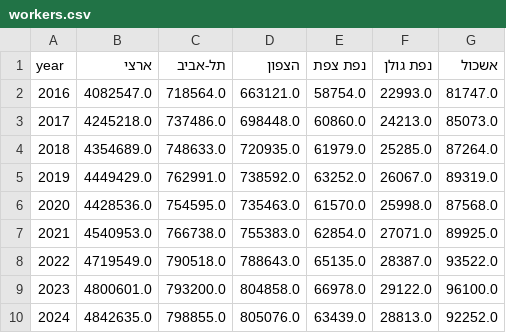
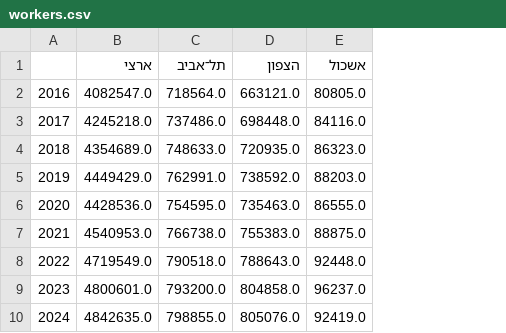
Before and after one commit to benjamendro/CBSaleryEastGallile, a CSV file: analysis/output/workers.csv, drawn as a sheet; removed rows and columns are numbered as before the commit, all else as after; the diff names each change by its address in the sheet, - before the commit and + after, or states it on an @@ line.

```diff
--- a/analysis/output/workers.csv
+++ b/analysis/output/workers.csv
-column E (נפת צפת), rows 2-10: 58754.0 | 60860.0 | 61979.0 | 63252.0 | 61570.0 | 62854.0 | 65135.0 | 66978.0 | 63439.0
-column F (נפת גולן), rows 2-10: 22993.0 | 24213.0 | 25285.0 | 26067.0 | 25998.0 | 27071.0 | 28387.0 | 29122.0 | 28813.0
-A1: year
+A1: (empty)
-C1: תל-אביב
+C1: תל־אביב
-E2 (אשכול): 81747.0
+E2 (אשכול): 80805.0
-E3 (אשכול): 85073.0
+E3 (אשכול): 84116.0
-E4 (אשכול): 87264.0
+E4 (אשכול): 86323.0
-E5 (אשכול): 89319.0
+E5 (אשכול): 88203.0
-E6 (אשכול): 87568.0
+E6 (אשכול): 86555.0
-E7 (אשכול): 89925.0
+E7 (אשכול): 88875.0
-E8 (אשכול): 93522.0
+E8 (אשכול): 92448.0
-E9 (אשכול): 96100.0
+E9 (אשכול): 96237.0
-E10 (אשכול): 92252.0
+E10 (אשכול): 92419.0
```
Also changed, not shown: analysis/output/duration2024.csv, analysis/output/months.csv, 22 other files.
